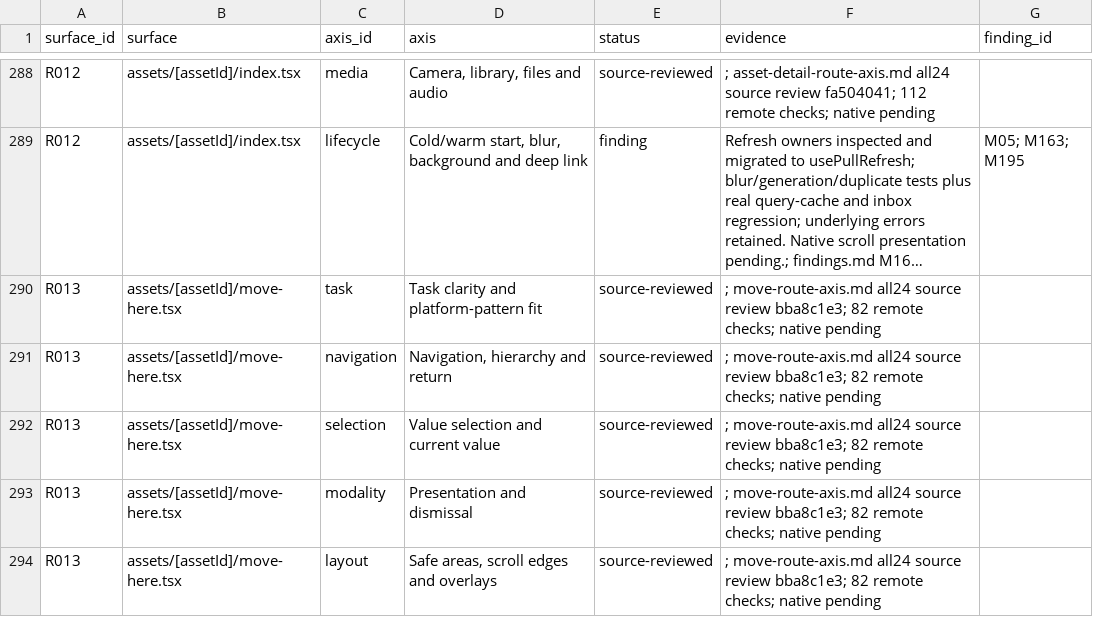
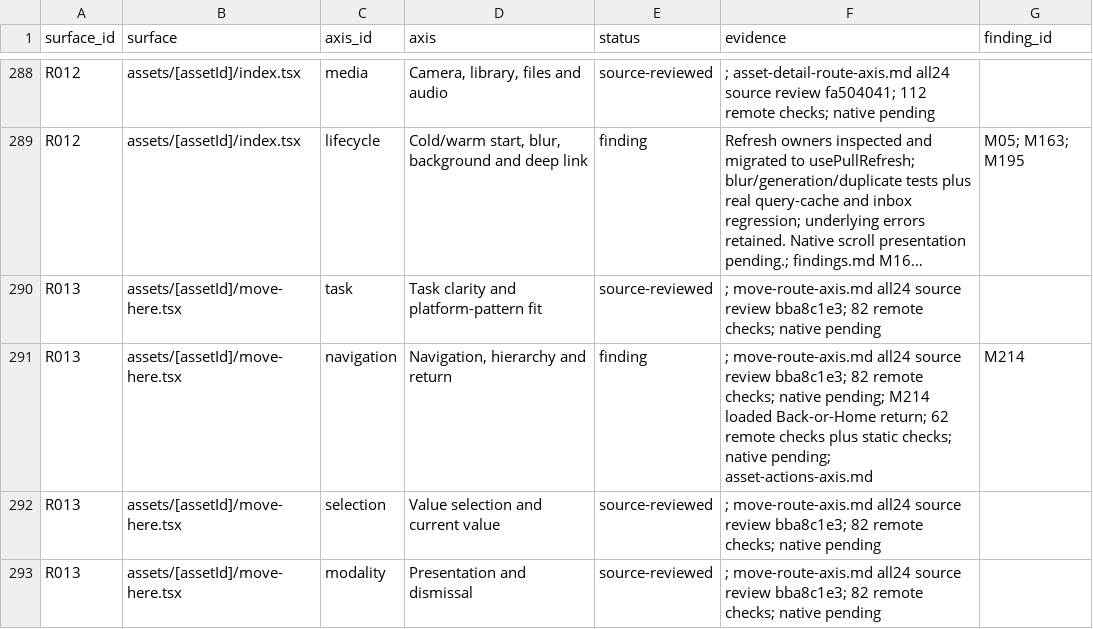
Before and after one commit to elsell/stuffstash, a CSV file: docs/reports/mobile-ui-remediation-2026-09-14/matrix.csv, drawn as a sheet; only a part is shown, gaps mark what is left out; the shorter side is filled out with more unchanged rows; long unchanged cells end in …; the diff covers the shown part only; the diff names each change by its address in the sheet, - before the commit and + after, or states it on an @@ line.

Commit message:
fix(mobile): return safely from directly opened asset actions

```diff
--- a/docs/reports/mobile-ui-remediation-2026-09-14/matrix.csv
+++ b/docs/reports/mobile-ui-remediation-2026-09-14/matrix.csv
-E291 (status): source-reviewed
+E291 (status): finding
-F291 (evidence): …checks; native pending
+F291 (evidence): …checks; native pending; M214 loaded Back-or-Home return; 62 remote checks plus static checks; native pending; asset-actions-axis.md
-G291 (finding_id): (empty)
+G291 (finding_id): M214
```
Also changed, not shown: 17 edited cells elsewhere in this file, 6 other files.
